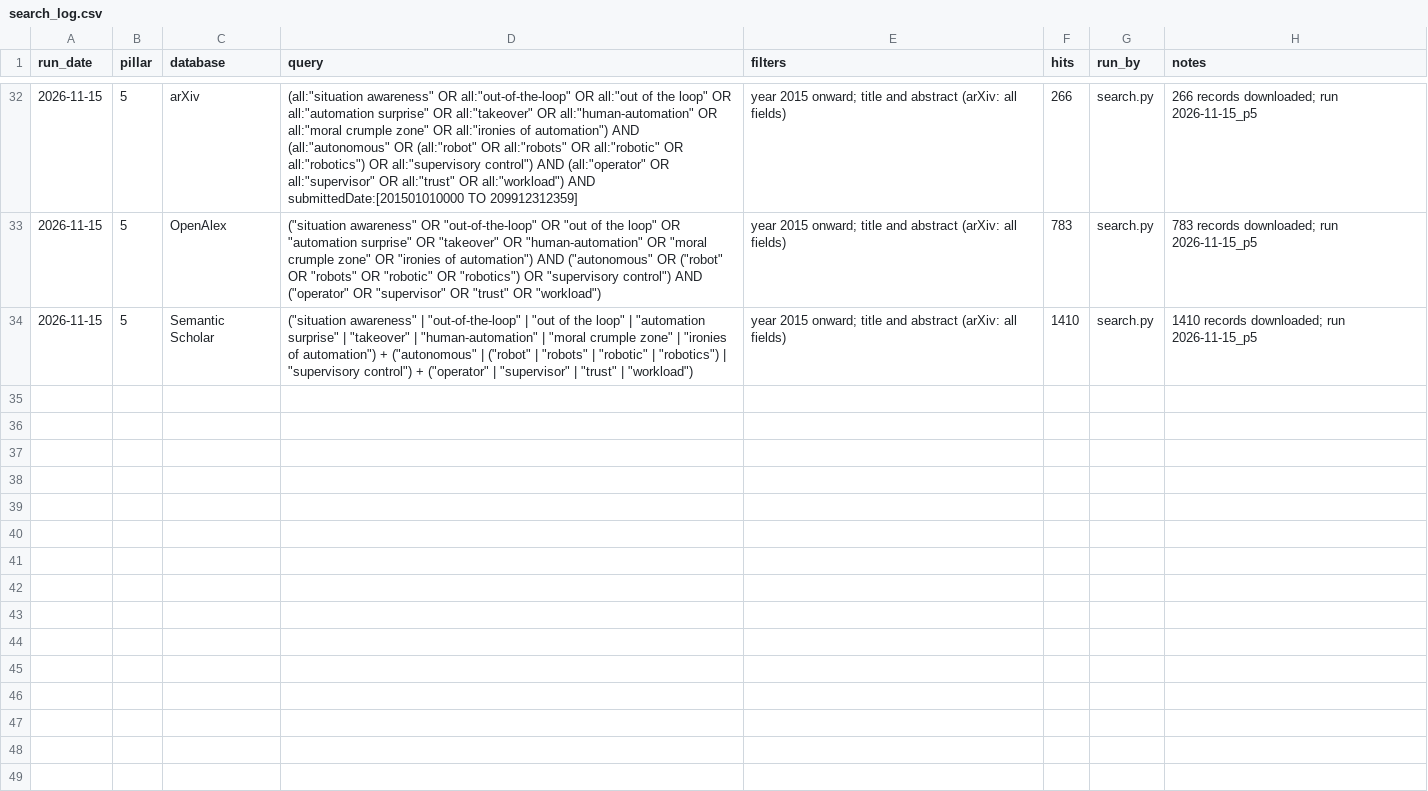
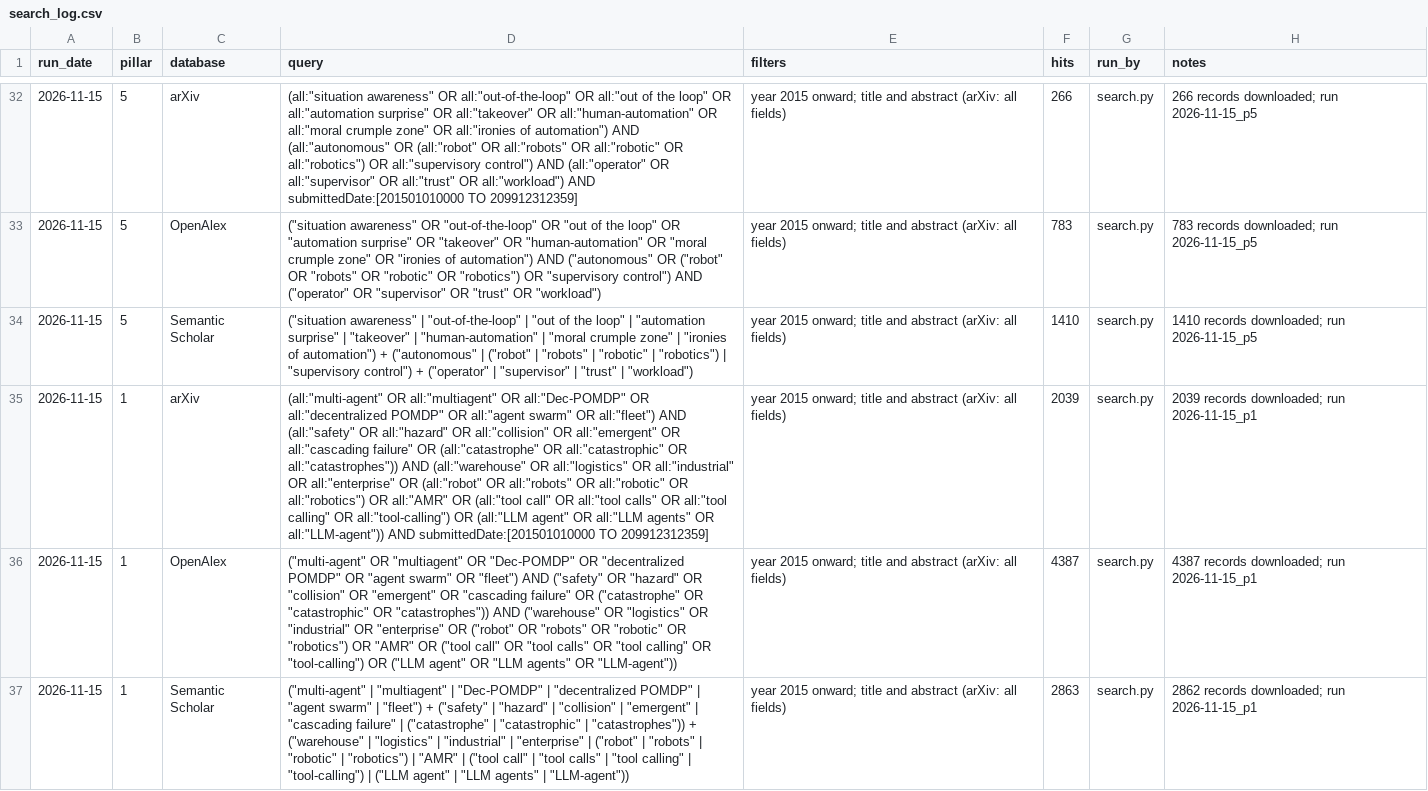
Before and after one commit to agent-precog/agent-precog, a CSV file: data/search_log.csv, drawn as a sheet; only a part is shown, gaps mark what is left out; the diff names each change by its address in the sheet, - before the commit and + after, or states it on an @@ line.

Commit message:
Search run 2026-11-15_p1: records, AI labels and review workbook

```diff
--- a/data/search_log.csv
+++ b/data/search_log.csv
+row 35: 2026-11-15 | 1 | arXiv | (all:"multi-agent" OR all:"multiagent" OR all:"Dec-POMDP" OR all:"decentralized POMDP" OR all:"agent swarm" OR all:"fleet") AND (all:"safety" OR all:"hazard" OR all:"collision" OR all:"emergent" OR all:"cascading failure" OR (all:"catastrophe" OR all:"catastrophic" OR all:"catastrophes")) AND (all:"warehouse" OR all:"logistics" OR all:"industrial" OR all:"enterprise" OR (all:"robot" OR all:"robots" OR all:"robotic" OR all:"robotics") OR all:"AMR" OR (all:"tool call" OR all:"tool calls" OR all:"tool calling" OR all:"tool-calling") OR (all:"LLM agent" OR all:"LLM agents" OR all:"LLM-agent")) AND submittedDate:[201501010000 TO 209912312359] | year 2015 onward; title and abstract (arXiv: all fields) | 2039 | search.py | 2039 records downloaded; run 2026-11-15_p1
+row 36: 2026-11-15 | 1 | OpenAlex | ("multi-agent" OR "multiagent" OR "Dec-POMDP" OR "decentralized POMDP" OR "agent swarm" OR "fleet") AND ("safety" OR "hazard" OR "collision" OR "emergent" OR "cascading failure" OR ("catastrophe" OR "catastrophic" OR "catastrophes")) AND ("warehouse" OR "logistics" OR "industrial" OR "enterprise" OR ("robot" OR "robots" OR "robotic" OR "robotics") OR "AMR" OR ("tool call" OR "tool calls" OR "tool calling" OR "tool-calling") OR ("LLM agent" OR "LLM agents" OR "LLM-agent")) | year 2015 onward; title and abstract (arXiv: all fields) | 4387 | search.py | 4387 records downloaded; run 2026-11-15_p1
+row 37: 2026-11-15 | 1 | Semantic Scholar | ("multi-agent" | "multiagent" | "Dec-POMDP" | "decentralized POMDP" | "agent swarm" | "fleet") + ("safety" | "hazard" | "collision" | "emergent" | "cascading failure" | ("catastrophe" | "catastrophic" | "catastrophes")) + ("warehouse" | "logistics" | "industrial" | "enterprise" | ("robot" | "robots" | "robotic" | "robotics") | "AMR" | ("tool call" | "tool calls" | "tool calling" | "tool-calling") | ("LLM agent" | "LLM agents" | "LLM-agent")) | year 2015 onward; title and abstract (arXiv: all fields) | 2863 | search.py | 2862 records downloaded; run 2026-11-15_p1
```
Also changed, not shown: 9 other files.
